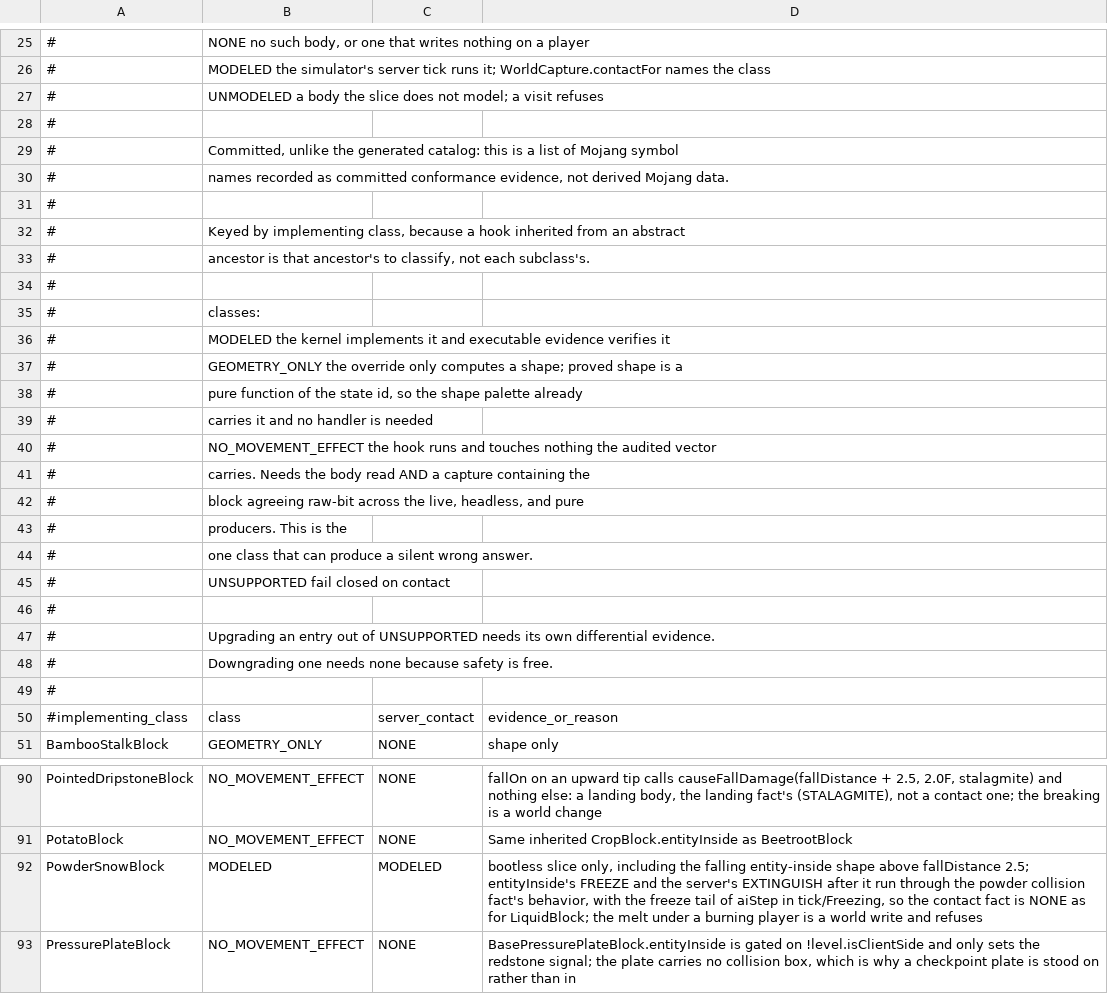
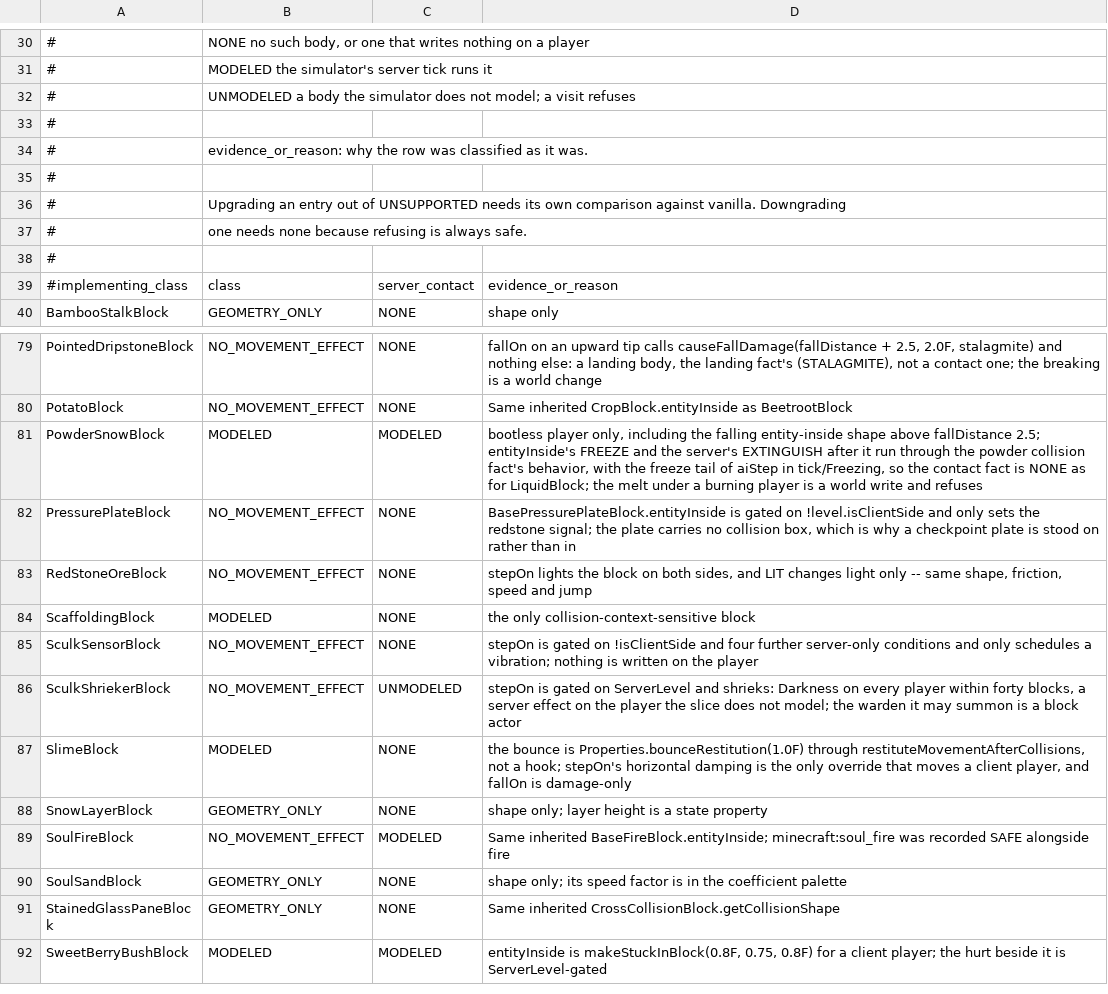
Before and after one commit to ball2jh/stride-simulator, a TSV file: src/main/resources/stride/movement-classes.tsv, drawn as a sheet; only a part is shown, gaps mark what is left out; the shorter side is filled out with more unchanged rows; the diff covers the shown part only.

```diff
--- a/src/main/resources/stride/movement-classes.tsv
+++ b/src/main/resources/stride/movement-classes.tsv
@@ -25,25 +30,9 @@
 #	 NONE no such body, or one that writes nothing on a player
-#	 MODELED the simulator's server tick runs it; WorldCapture.contactFor names the class
-#	 UNMODELED a body the slice does not model; a visit refuses
+#	 MODELED the simulator's server tick runs it
+#	 UNMODELED a body the simulator does not model; a visit refuses
 #
-#	Committed, unlike the generated catalog: this is a list of Mojang symbol
-#	names recorded as committed conformance evidence, not derived Mojang data.
+#	evidence_or_reason: why the row was classified as it was.
 #
-#	Keyed by implementing class, because a hook inherited from an abstract
-#	ancestor is that ancestor's to classify, not each subclass's.
-#
-#	classes:
-#	 MODELED the kernel implements it and executable evidence verifies it
-#	 GEOMETRY_ONLY the override only computes a shape; proved shape is a
-#	 pure function of the state id, so the shape palette already
-#	 carries it and no handler is needed
-#	 NO_MOVEMENT_EFFECT the hook runs and touches nothing the audited vector
-#	 carries. Needs the body read AND a capture containing the
-#	 block agreeing raw-bit across the live, headless, and pure
-#	 producers. This is the
-#	 one class that can produce a silent wrong answer.
-#	 UNSUPPORTED fail closed on contact
-#
-#	Upgrading an entry out of UNSUPPORTED needs its own differential evidence.
-#	Downgrading one needs none because safety is free.
+#	Upgrading an entry out of UNSUPPORTED needs its own comparison against vanilla. Downgrading
+#	one needs none because refusing is always safe.
 #
@@ -91,3 +80,3 @@ PointedDripstoneBlock	NO_MOVEMENT_EFFECT	NONE	fallOn on an upward tip calls caus
 PotatoBlock	NO_MOVEMENT_EFFECT	NONE	Same inherited CropBlock.entityInside as BeetrootBlock
-PowderSnowBlock	MODELED	MODELED	bootless slice only, including the falling entity-inside shape above fallDistance 2.5; entityInside's FREEZE and the server's EXTINGUISH after it run through the powder collision fact's behavior, with the freeze tail of aiStep in tick/Freezing, so the contact fact is NONE as for LiquidBlock; the melt under a burning player is a world write and refuses
+PowderSnowBlock	MODELED	MODELED	bootless player only, including the falling entity-inside shape above fallDistance 2.5; entityInside's FREEZE and the server's EXTINGUISH after it run through the powder collision fact's behavior, with the freeze tail of aiStep in tick/Freezing, so the contact fact is NONE as for LiquidBlock; the melt under a burning player is a world write and refuses
 PressurePlateBlock	NO_MOVEMENT_EFFECT	NONE	BasePressurePlateBlock.entityInside is gated on !level.isClientSide and only sets the redstone signal; the plate carries no collision box, which is why a checkpoint plate is stood on rather than in
```
Also changed, not shown: 14 added rows, 9 removed rows and 14 edited cells elsewhere in this file, 44 other files.
